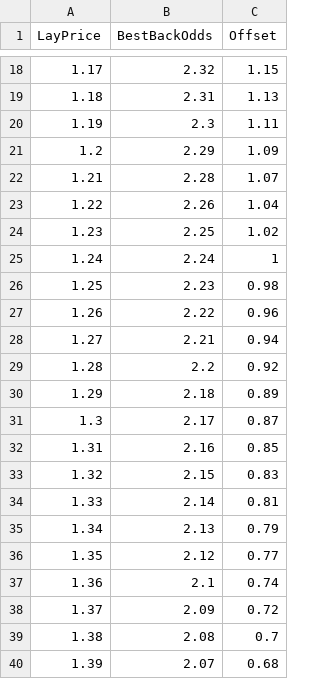
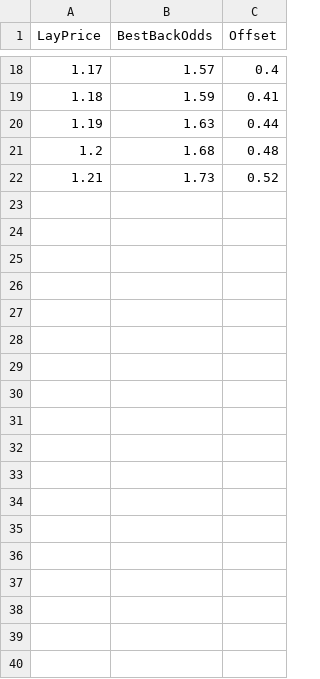
Before and after one commit to dafyddth/TennisBetFilnder, a CSV file: OddsLookupTrends.csv, drawn as a sheet; only a part is shown, gaps mark what is left out; the diff covers the shown part only.

```diff
--- a/OddsLookupTrends.csv
+++ b/OddsLookupTrends.csv
@@ -18,23 +18,5 @@ LayPrice,BestBackOdds,Offset
-1.17,2.32,1.15
-1.18,2.31,1.13
-1.19,2.3,1.11
-1.2,2.29,1.09
-1.21,2.28,1.07
-1.22,2.26,1.04
-1.23,2.25,1.02
-1.24,2.24,1
-1.25,2.23,0.98
-1.26,2.22,0.96
-1.27,2.21,0.94
-1.28,2.2,0.92
-1.29,2.18,0.89
-1.3,2.17,0.87
-1.31,2.16,0.85
-1.32,2.15,0.83
-1.33,2.14,0.81
-1.34,2.13,0.79
-1.35,2.12,0.77
-1.36,2.1,0.74
-1.37,2.09,0.72
-1.38,2.08,0.7
-1.39,2.07,0.68
+1.17,1.57,0.4
+1.18,1.59,0.41
+1.19,1.63,0.44
+1.2,1.68,0.48
+1.21,1.73,0.52
```
Also changed, not shown: 32 edited cells elsewhere in this file, 2 other files.
